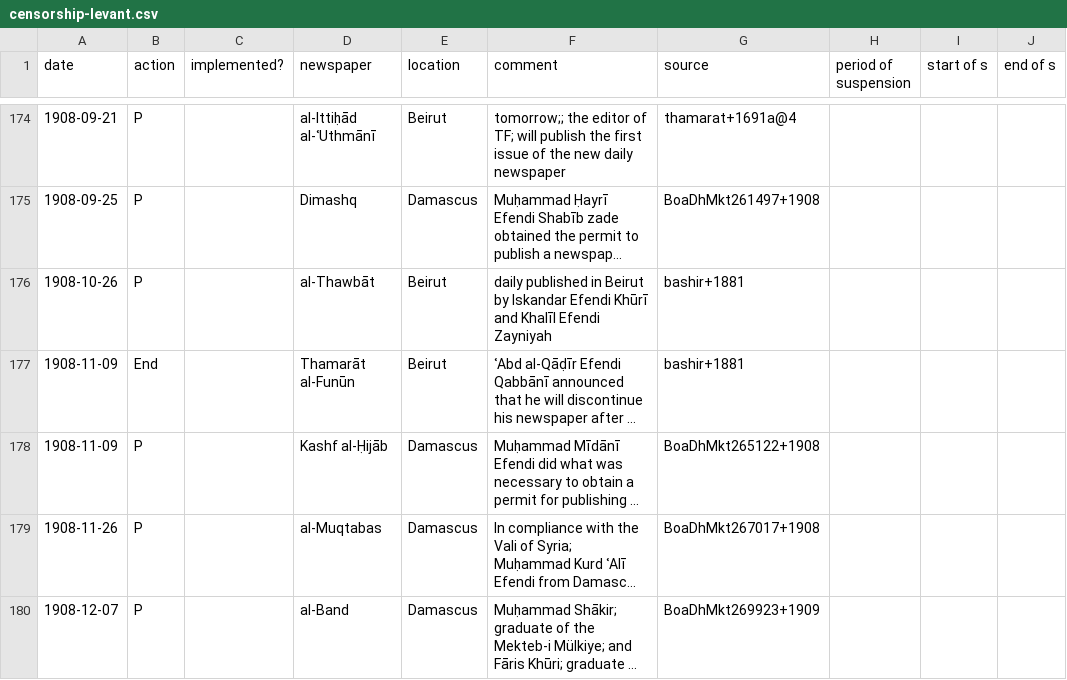
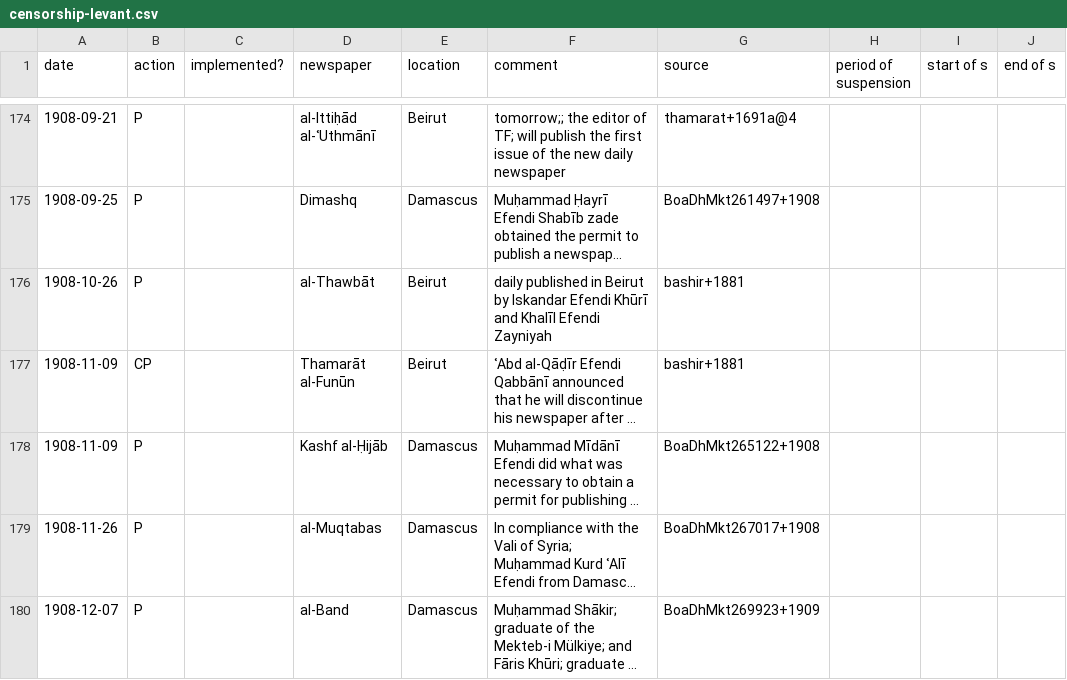
Before and after one commit to tillgrallert/censorship_data, a CSV file: csv/censorship-levant.csv, drawn as a sheet; only a part is shown, gaps mark what is left out; long unchanged cells end in …; the diff names each change by its address in the sheet, - before the commit and + after, or states it on an @@ line.

Commit message:
changed a single value

```diff
--- a/csv/censorship-levant.csv
+++ b/csv/censorship-levant.csv
-B177 (action): End
+B177 (action): CP
```
Also changed, not shown: 1 other file.
